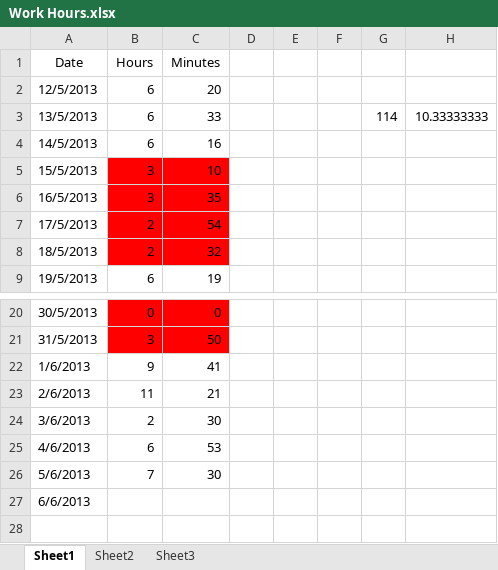
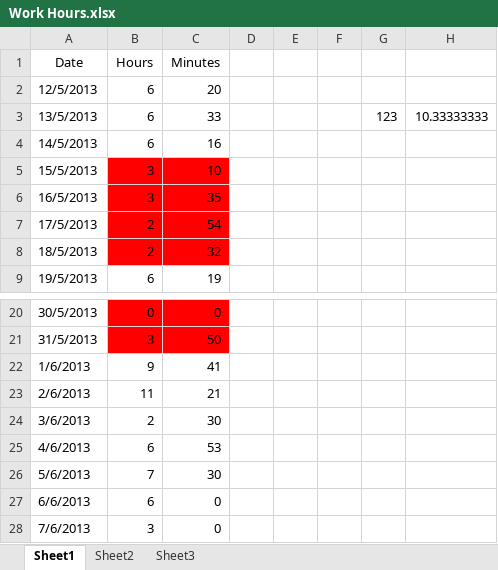
Before and after one commit to Synex-83/GSOM, an Excel workbook: Time Keeping/Work Hours.xlsx, sheet Sheet1, drawn as a sheet; only a part is shown, gaps mark what is left out; values as stored, in another font and other column widths than the file's, no borders; the diff names each change by its address in the sheet, - before the commit and + after, or states it on an @@ line.

Commit message:
time update

```diff
--- a/Time Keeping/Work Hours.xlsx (sheet Sheet1)
+++ b/Time Keeping/Work Hours.xlsx (sheet Sheet1)
-G3: 114
+G3: 123
-B27 (Hours): (empty)
+B27 (Hours): 6
-C27 (Minutes): (empty)
+C27 (Minutes): 0
+row 28: 7/6/2013 | 3 | 0
```
